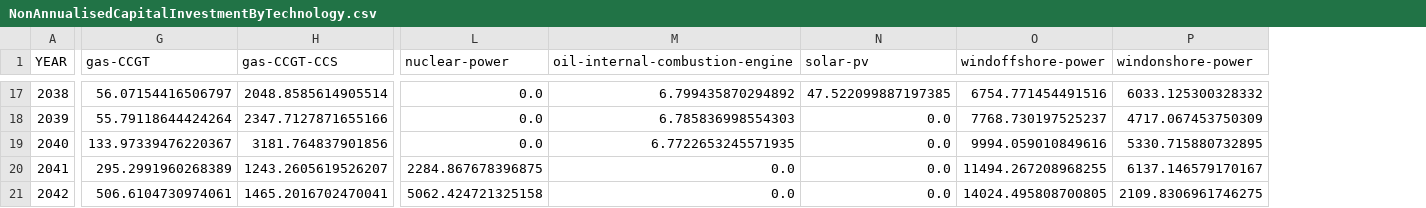
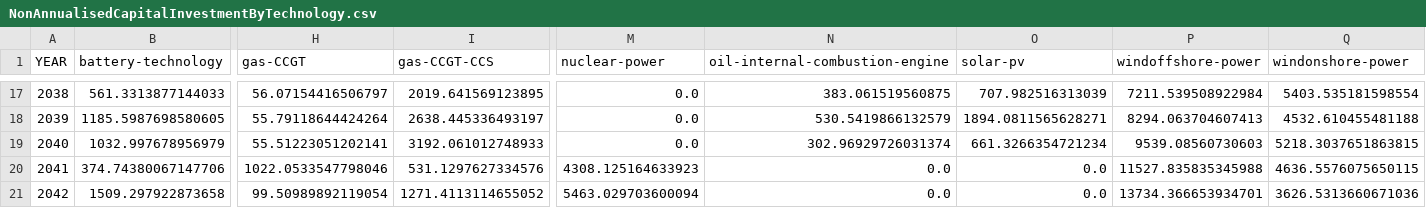
Before and after one commit to transition-zero/tza-V20, a CSV file: outputs/results/PHL/PHL-CPP/NonAnnualisedCapitalInvestmentByTechnology.csv, drawn as a sheet; only a part is shown, gaps mark what is left out; addresses are those after the commit; the diff covers the shown part only; the diff names each change by its address in the sheet, - before the commit and + after, or states it on an @@ line.

```diff
--- a/outputs/results/PHL/PHL-CPP/NonAnnualisedCapitalInvestmentByTechnology.csv
+++ b/outputs/results/PHL/PHL-CPP/NonAnnualisedCapitalInvestmentByTechnology.csv
+column B (battery-technology), rows 17-21: 561.3313877144033 | 1185.5987698580605 | 1032.997678956979 | 374.74380067147706 | 1509.297922873658
-I17 (gas-CCGT-CCS): 2048.8585614905514
+I17 (gas-CCGT-CCS): 2019.641569123895
-N17 (oil-internal-combustion-engine): 6.799435870294892
+N17 (oil-internal-combustion-engine): 383.061519560875
-O17 (solar-pv): 47.522099887197385
+O17 (solar-pv): 707.982516313039
-P17 (windoffshore-power): 6754.771454491516
+P17 (windoffshore-power): 7211.539508922984
-Q17 (windonshore-power): 6033.125300328332
+Q17 (windonshore-power): 5403.535181598554
-I18 (gas-CCGT-CCS): 2347.7127871655166
+I18 (gas-CCGT-CCS): 2638.445336493197
-N18 (oil-internal-combustion-engine): 6.785836998554303
+N18 (oil-internal-combustion-engine): 530.5419866132579
-O18 (solar-pv): 0.0
+O18 (solar-pv): 1894.0811565628271
-P18 (windoffshore-power): 7768.730197525237
+P18 (windoffshore-power): 8294.063704607413
-Q18 (windonshore-power): 4717.067453750309
+Q18 (windonshore-power): 4532.610455481188
-H19 (gas-CCGT): 133.97339476220367
+H19 (gas-CCGT): 55.51223051202141
-I19 (gas-CCGT-CCS): 3181.764837901856
+I19 (gas-CCGT-CCS): 3192.061012748933
-N19 (oil-internal-combustion-engine): 6.7722653245571935
+N19 (oil-internal-combustion-engine): 302.96929726031374
-O19 (solar-pv): 0.0
+O19 (solar-pv): 661.3266354721234
-P19 (windoffshore-power): 9994.059010849616
+P19 (windoffshore-power): 9539.08560730603
-Q19 (windonshore-power): 5330.715880732895
+Q19 (windonshore-power): 5218.3037651863815
-H20 (gas-CCGT): 295.2991960268389
+H20 (gas-CCGT): 1022.0533547798046
-I20 (gas-CCGT-CCS): 1243.2605619526207
+I20 (gas-CCGT-CCS): 531.1297627334576
-M20 (nuclear-power): 2284.867678396875
+M20 (nuclear-power): 4308.125164633923
-P20 (windoffshore-power): 11494.267208968255
+P20 (windoffshore-power): 11527.835835345988
-Q20 (windonshore-power): 6137.146579170167
+Q20 (windonshore-power): 4636.5576075650115
-H21 (gas-CCGT): 506.6104730974061
+H21 (gas-CCGT): 99.50989892119054
-I21 (gas-CCGT-CCS): 1465.2016702470041
+I21 (gas-CCGT-CCS): 1271.4113114655052
-M21 (nuclear-power): 5062.424721325158
+M21 (nuclear-power): 5463.029703600094
-P21 (windoffshore-power): 14024.495808700805
+P21 (windoffshore-power): 13734.366653934701
-Q21 (windonshore-power): 2109.8306961746275
+Q21 (windonshore-power): 3626.5313660671036
```
Also changed, not shown: 88 edited cells elsewhere in this file, outputs/results/PHL/PHL-CPP/AnnualCapacityByTechnology.csv, outputs/results/PHL/PHL-CPP/AnnualGenerationByTechnology.csv, 38 other files.
